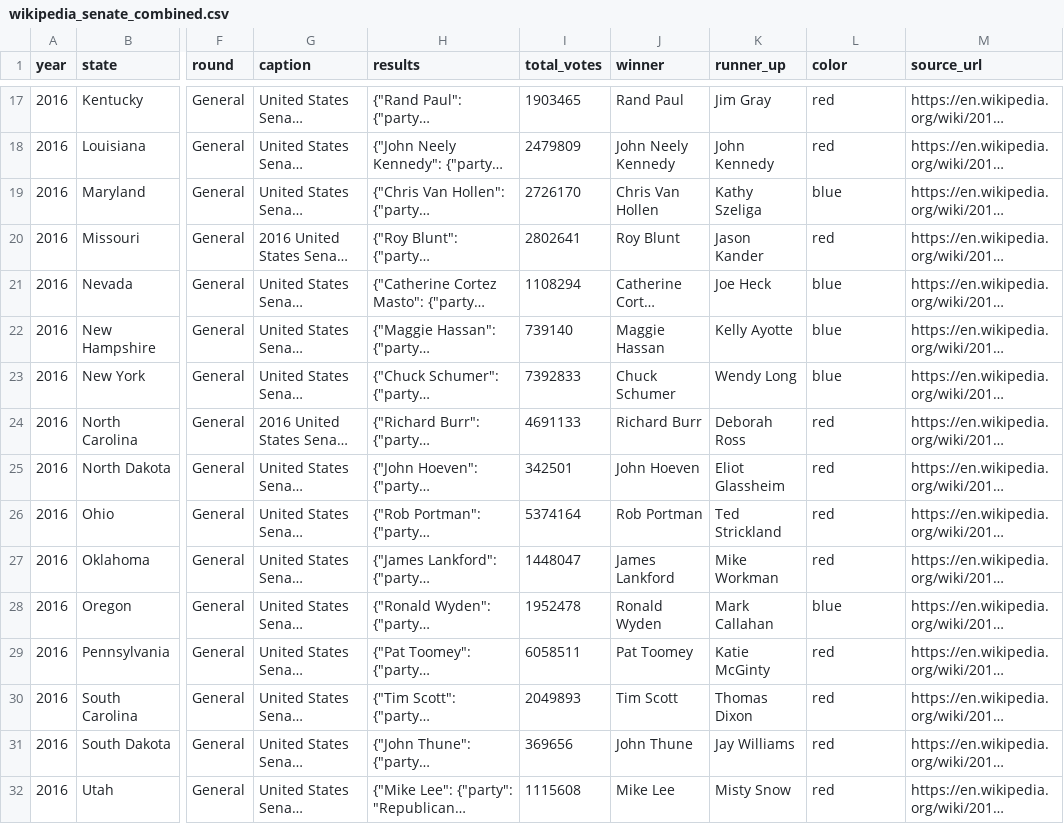
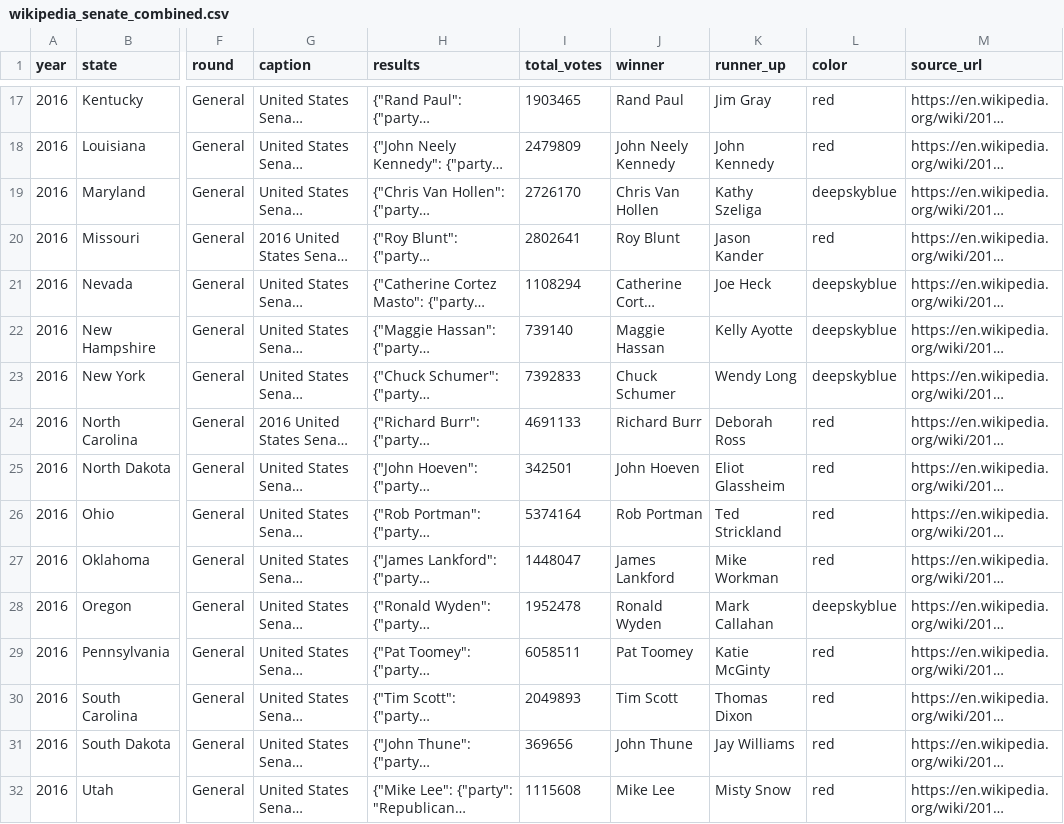
Before and after one commit to eigentaylor/margin-matters, a CSV file: election_data/wikipedia_senate/wikipedia_senate_combined.csv, drawn as a sheet; only a part is shown, gaps mark what is left out; long unchanged cells end in …; the diff covers the shown part only; the diff names each change by its address in the sheet, - before the commit and + after, or states it on an @@ line.

Commit message:
Update color codes for Democratic Senate winners
Changed the color field from 'blue' to 'deepskyblue' for Democratic winners in multiple state entries across 2016 and 2018 Senate election CSV files. This standardizes the color representation for Democratic victories in the dataset.

```diff
--- a/election_data/wikipedia_senate/wikipedia_senate_combined.csv
+++ b/election_data/wikipedia_senate/wikipedia_senate_combined.csv
-L19 (color): blue
+L19 (color): deepskyblue
-L21:L23 (color): blue
+L21:L23 (color): deepskyblue
-L28 (color): blue
+L28 (color): deepskyblue
```
Also changed, not shown: 69 edited cells elsewhere in this file, election_data/wikipedia_senate/wikipedia_senate_2016.csv, election_data/wikipedia_senate/wikipedia_senate_2018.csv, 3 other files.
